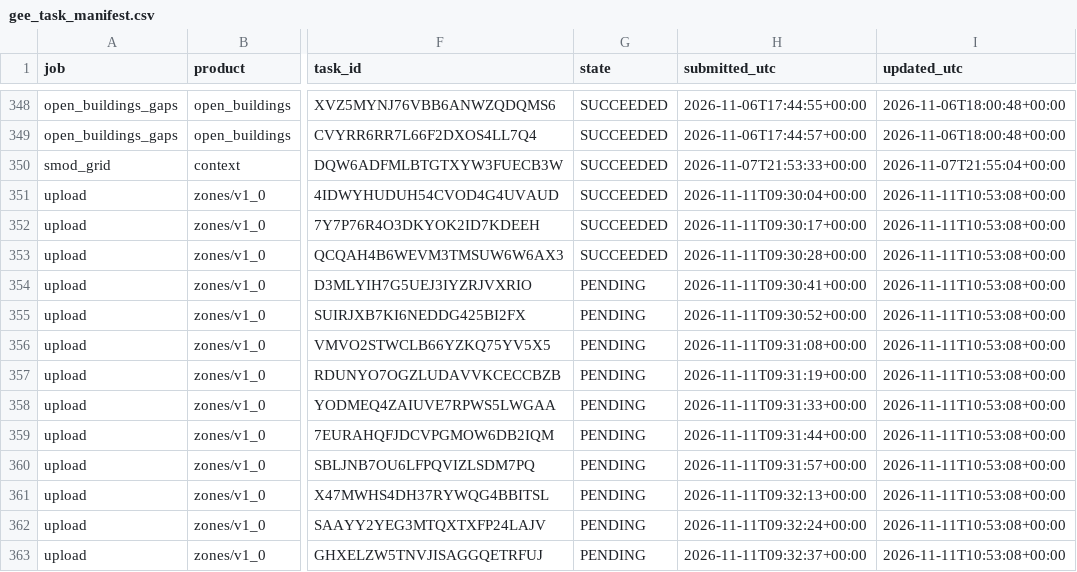
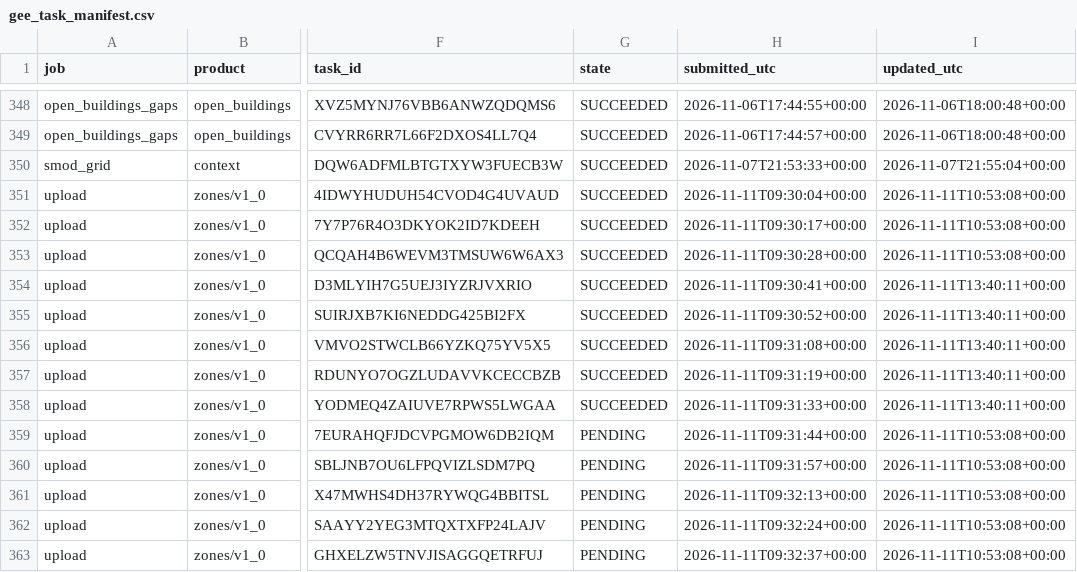
Before and after one commit to ArsalanKaleem/VISTA, a CSV file: experiments/gee_task_manifest.csv, drawn as a sheet; only a part is shown, gaps mark what is left out; the diff names each change by its address in the sheet, - before the commit and + after, or states it on an @@ line.

```diff
--- a/experiments/gee_task_manifest.csv
+++ b/experiments/gee_task_manifest.csv
-G354:G358 (state): PENDING
+G354:G358 (state): SUCCEEDED
-I354:I358 (updated_utc): 2026-11-11T10:53:08+00:00
+I354:I358 (updated_utc): 2026-11-11T13:40:11+00:00
```
